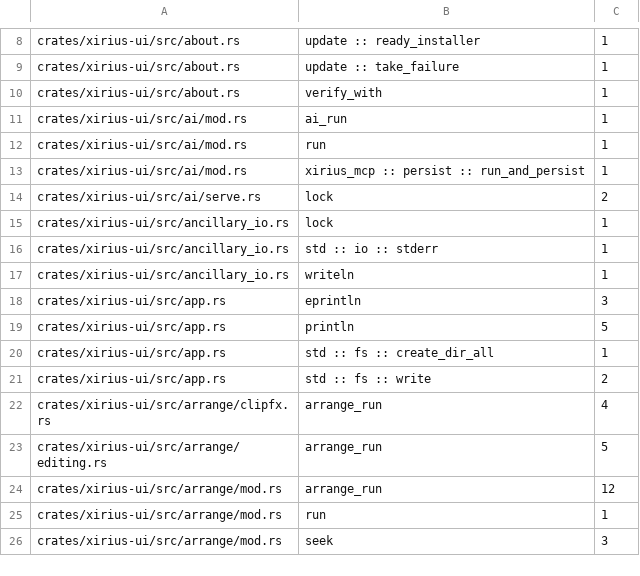
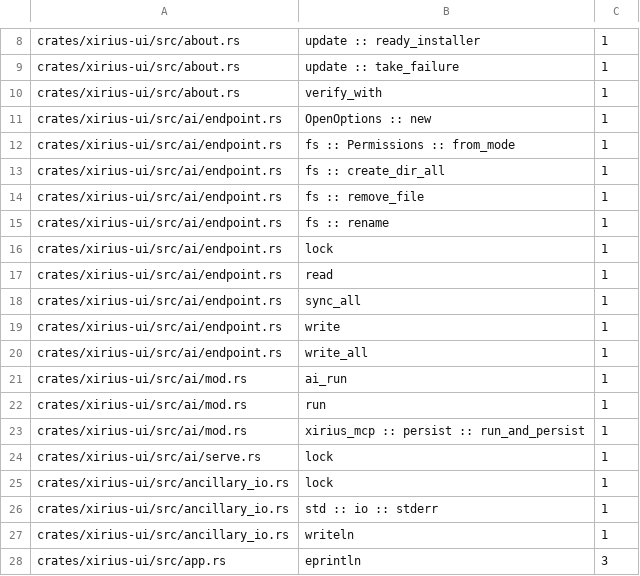
Before and after one commit to tekalu1/xirius, a TSV file: docs/ui-io-audit.tsv, drawn as a sheet; only a part is shown, gaps mark what is left out; the shorter side is filled out with more unchanged rows.

Commit message:
MCP-007: Keep application endpoints across restarts
Signed-off-by: tekalu <82334772+tekalu1@users.noreply.github.com>

```diff
--- a/docs/ui-io-audit.tsv
+++ b/docs/ui-io-audit.tsv
@@ -10,2 +10,12 @@ crates/xirius-ui/src/about.rs	update :: take_failure	1
 crates/xirius-ui/src/about.rs	verify_with	1
+crates/xirius-ui/src/ai/endpoint.rs	OpenOptions :: new	1
+crates/xirius-ui/src/ai/endpoint.rs	fs :: Permissions :: from_mode	1
+crates/xirius-ui/src/ai/endpoint.rs	fs :: create_dir_all	1
+crates/xirius-ui/src/ai/endpoint.rs	fs :: remove_file	1
+crates/xirius-ui/src/ai/endpoint.rs	fs :: rename	1
+crates/xirius-ui/src/ai/endpoint.rs	lock	1
+crates/xirius-ui/src/ai/endpoint.rs	read	1
+crates/xirius-ui/src/ai/endpoint.rs	sync_all	1
+crates/xirius-ui/src/ai/endpoint.rs	write	1
+crates/xirius-ui/src/ai/endpoint.rs	write_all	1
 crates/xirius-ui/src/ai/mod.rs	ai_run	1
@@ -13,3 +23,3 @@ crates/xirius-ui/src/ai/mod.rs	run	1
 crates/xirius-ui/src/ai/mod.rs	xirius_mcp :: persist :: run_and_persist	1
-crates/xirius-ui/src/ai/serve.rs	lock	2
+crates/xirius-ui/src/ai/serve.rs	lock	1
 crates/xirius-ui/src/ancillary_io.rs	lock	1
```
Also changed, not shown: 14 other files.
